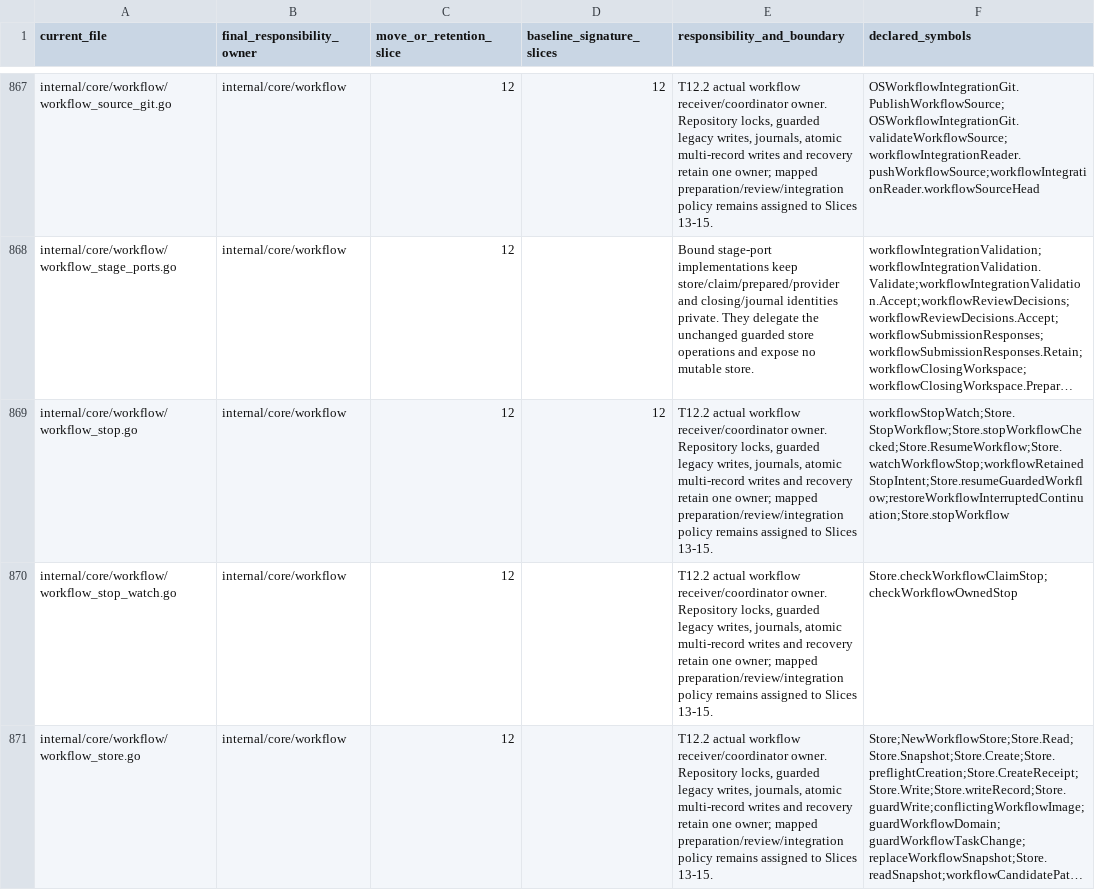
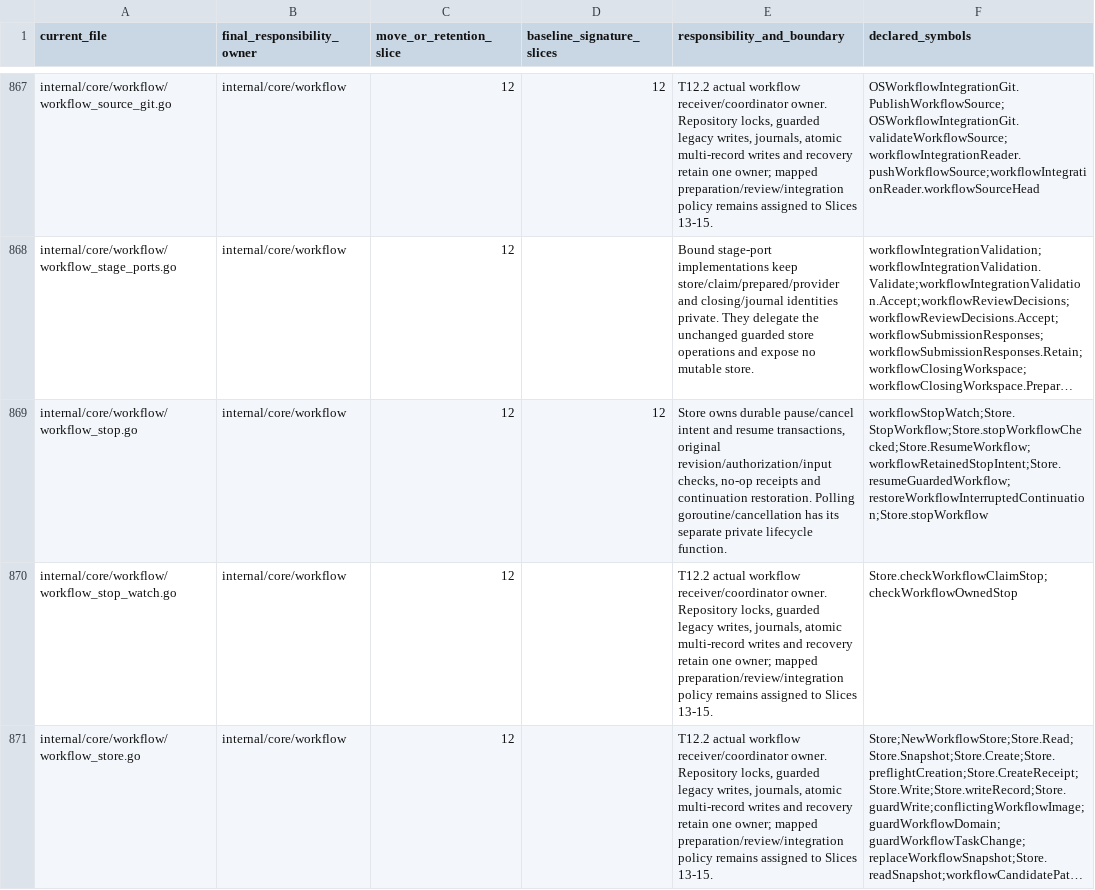
Before and after one commit to adrianpk/chr, a CSV file: ops/default/plan/code-quality-remediation-core-owners.csv, drawn as a sheet; only a part is shown, gaps mark what is left out; long unchanged cells end in …; the diff covers the shown part only; the diff names each change by its address in the sheet, - before the commit and + after, or states it on an @@ line.

```diff
--- a/ops/default/plan/code-quality-remediation-core-owners.csv
+++ b/ops/default/plan/code-quality-remediation-core-owners.csv
-E869 (responsibility_and_boundary): T12.2 actual workflow receiver/coordinator owner. Repository locks, guarded legacy writes, journals, atomic multi-record writes and recovery retain one owner; mapped preparation/review/integration policy remains assigned to Slices 13-15.
+E869 (responsibility_and_boundary): Store owns durable pause/cancel intent and resume transactions, original revision/authorization/input checks, no-op receipts and continuation restoration. Polling goroutine/cancellation has its separate private lifecycle function.
-F869 (declared_symbols): workflowStopWatch;Store.StopWorkflow;Store.stopWorkflowChecked;Store.ResumeWorkflow;Store.watchWorkflowStop;workflowRetainedStopIntent;Store.resumeGuardedWorkflow;restoreWorkflowInterruptedContinuation;Store.stopWorkflow
+F869 (declared_symbols): workflowStopWatch;Store.StopWorkflow;Store.stopWorkflowChecked;Store.ResumeWorkflow;workflowRetainedStopIntent;Store.resumeGuardedWorkflow;restoreWorkflowInterruptedContinuation;Store.stopWorkflow
```
Also changed, not shown: 1 added row and 8 edited cells elsewhere in this file, ops/default/plan/code-quality-remediation-slice-12-ports.csv, ops/default/plan/code-quality-remediation-slice-12-signatures.csv, 8 other files.
